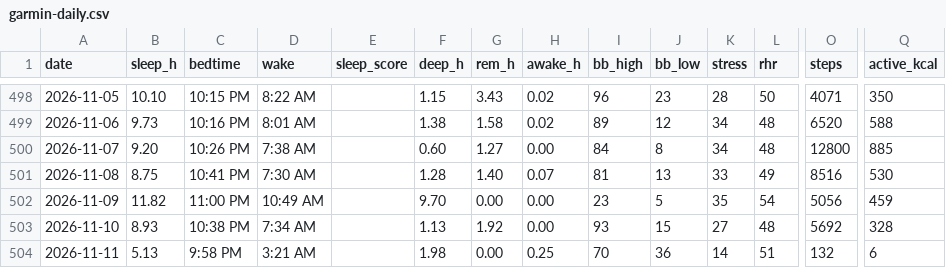
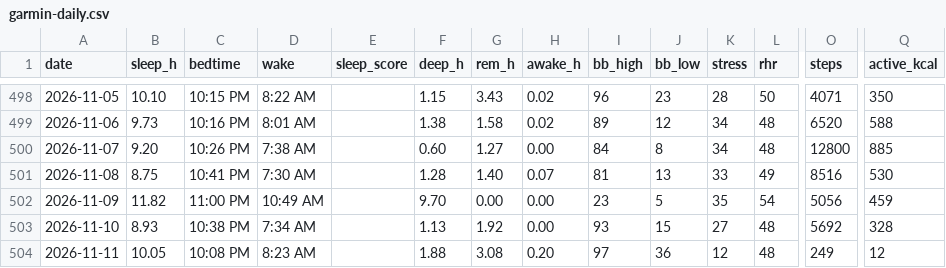
Before and after one commit to benthambulletin/benthambulletin.github.io, a CSV file: data/garmin-daily.csv, drawn as a sheet; only a part is shown, gaps mark what is left out; the diff names each change by its address in the sheet, - before the commit and + after, or states it on an @@ line.

```diff
--- a/data/garmin-daily.csv
+++ b/data/garmin-daily.csv
-B504 (sleep_h): 5.13
+B504 (sleep_h): 10.05
-C504 (bedtime): 9:58 PM
+C504 (bedtime): 10:08 PM
-D504 (wake): 3:21 AM
+D504 (wake): 8:23 AM
-F504 (deep_h): 1.98
+F504 (deep_h): 1.88
-G504 (rem_h): 0.00
+G504 (rem_h): 3.08
-H504 (awake_h): 0.25
+H504 (awake_h): 0.20
-I504 (bb_high): 70
+I504 (bb_high): 97
-K504 (stress): 14
+K504 (stress): 12
-L504 (rhr): 51
+L504 (rhr): 48
-O504 (steps): 132
+O504 (steps): 249
-Q504 (active_kcal): 6
+Q504 (active_kcal): 12
```
Also changed, not shown: 2 other files.
